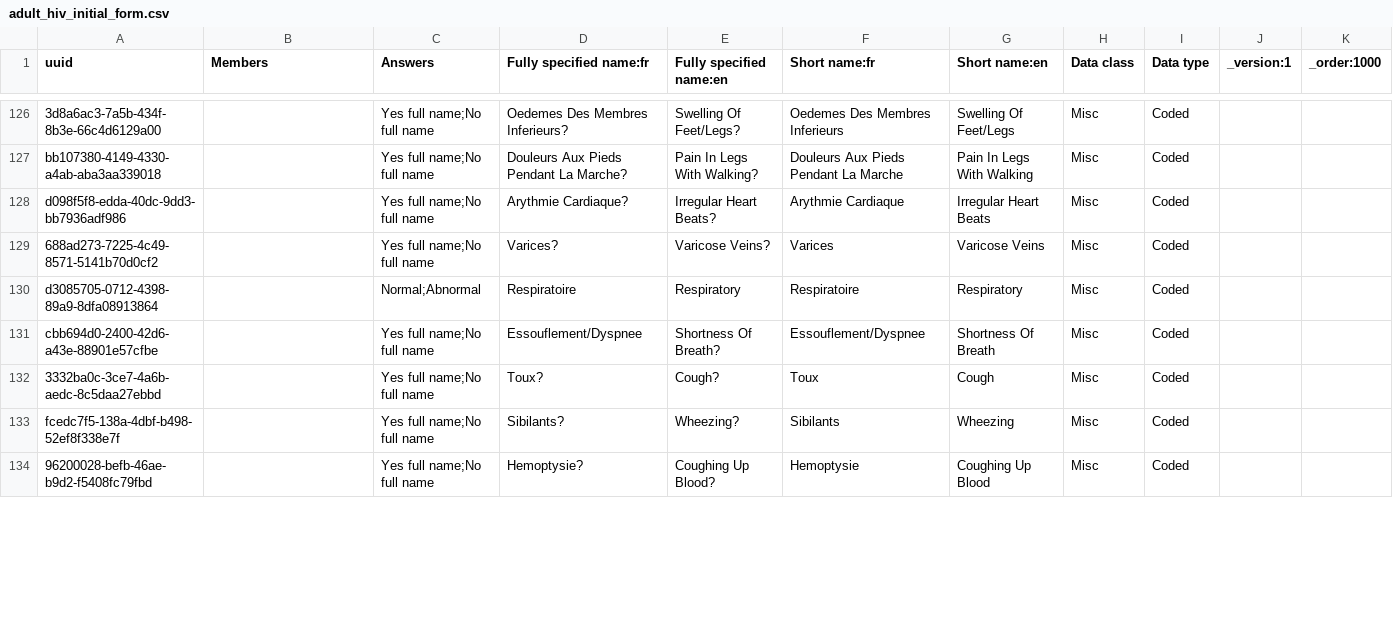
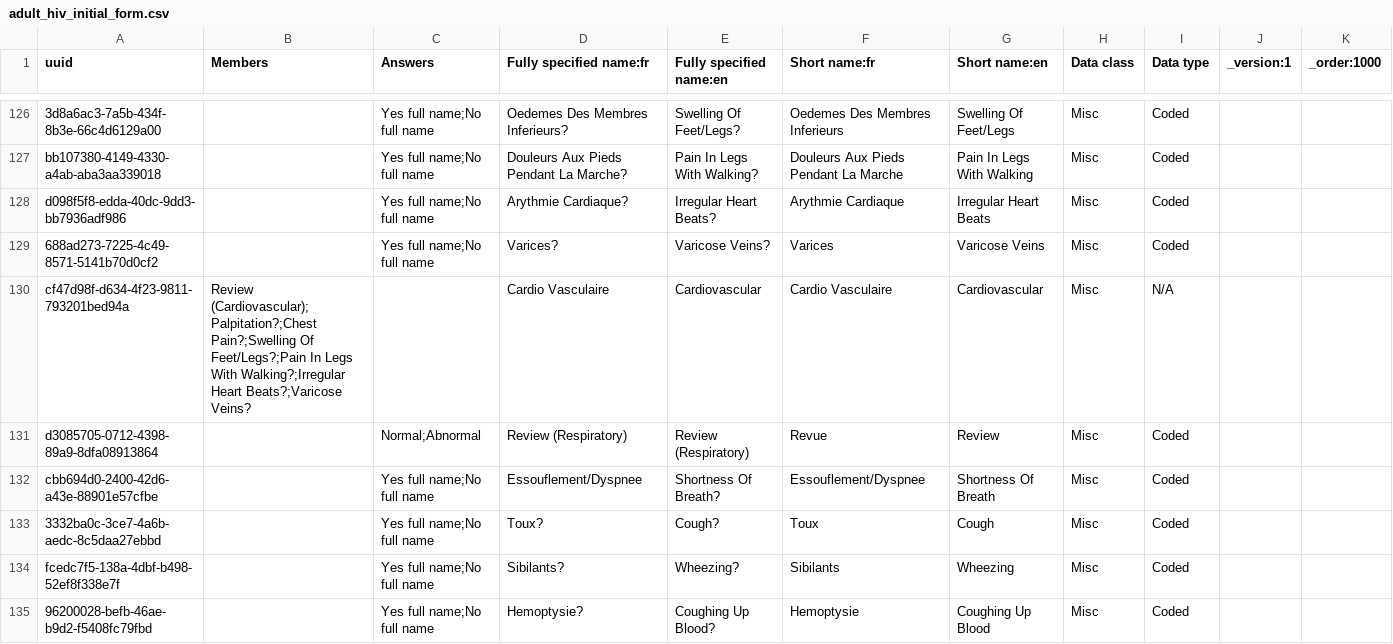
Before and after one commit to jembi/cameroon-bahmni-metadata, a CSV file: configuration/concepts/adult_hiv_initial_form.csv, drawn as a sheet; only a part is shown, gaps mark what is left out; the diff covers the shown part only.

Commit message:
COM-191 Regroup review of systems section in adult hiv form
Group the different sections together for better visualization.

```diff
--- a/configuration/concepts/adult_hiv_initial_form.csv
+++ b/configuration/concepts/adult_hiv_initial_form.csv
@@ -129,3 +129,4 @@ d098f5f8-edda-40dc-9dd3-bb7936adf986,,Yes full name;No full name,Arythmie Cardia
 688ad273-7225-4c49-8571-5141b70d0cf2,,Yes full name;No full name,Varices?,Varicose Veins?,Varices,Varicose Veins,Misc,Coded,,
-d3085705-0712-4398-89a9-8dfa08913864,,Normal;Abnormal,Respiratoire,Respiratory,Respiratoire,Respiratory,Misc,Coded,,
+cf47d98f-d634-4f23-9811-793201bed94a,Review (Cardiovascular);Palpitation?;Chest Pain?;Swelling Of Feet/Legs?;Pain In Legs With Walking?;Irregular Heart Beats?;Varicose Veins?,,"Cardio Vasculaire","Cardiovascular","Cardio Vasculaire","Cardiovascular",Misc,N/A,,
+d3085705-0712-4398-89a9-8dfa08913864,,Normal;Abnormal,Review (Respiratory),Review (Respiratory),Revue,Review,Misc,Coded,,
 cbb694d0-2400-42d6-a43e-88901e57cfbe,,Yes full name;No full name,Essouflement/Dyspnee,Shortness Of Breath?,Essouflement/Dyspnee,Shortness Of Breath,Misc,Coded,,
```
Also changed, not shown: 8 added rows and 35 edited cells elsewhere in this file.
